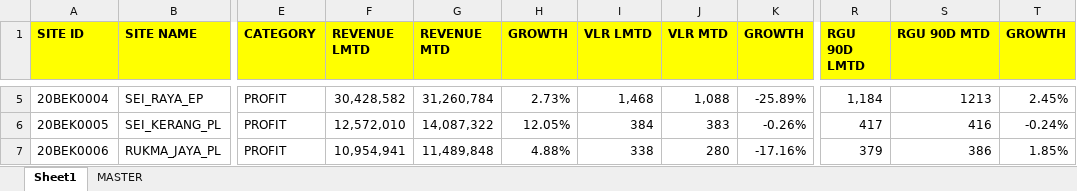
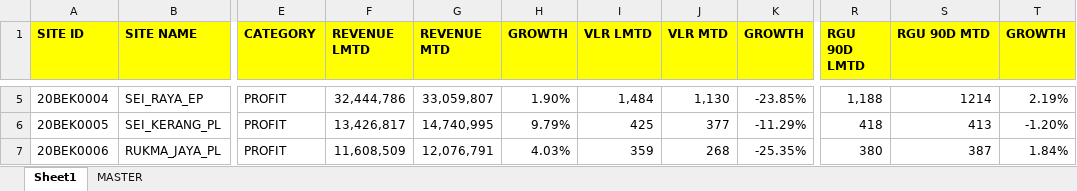
Before and after one commit to heryirwansyah05-cpu/Dashboard_Bengkayang, an Excel workbook: SITE MONITORING.xlsx, sheet Sheet1, drawn as a sheet; only a part is shown, gaps mark what is left out; values as stored, in another font and other column widths than the file's, no borders; the diff covers the shown part only; the diff names each change by its address in the sheet, - before the commit and + after, or states it on an @@ line.

```diff
--- a/SITE MONITORING.xlsx (sheet Sheet1)
+++ b/SITE MONITORING.xlsx (sheet Sheet1)
-F5 (REVENUE LMTD): 30,428,582
+F5 (REVENUE LMTD): 32,444,786
-G5 (REVENUE MTD): 31,260,784
+G5 (REVENUE MTD): 33,059,807
-H5 (GROWTH): 2.73%
+H5 (GROWTH): 1.90%
-I5 (VLR LMTD): 1,468
+I5 (VLR LMTD): 1,484
-J5 (VLR MTD): 1,088
+J5 (VLR MTD): 1,130
-K5 (GROWTH): -25.89%
+K5 (GROWTH): -23.85%
-R5 (RGU 90D LMTD): 1,184
+R5 (RGU 90D LMTD): 1,188
-S5 (RGU 90D MTD): 1213
+S5 (RGU 90D MTD): 1214
-T5 (GROWTH): 2.45%
+T5 (GROWTH): 2.19%
-F6 (REVENUE LMTD): 12,572,010
+F6 (REVENUE LMTD): 13,426,817
-G6 (REVENUE MTD): 14,087,322
+G6 (REVENUE MTD): 14,740,995
-H6 (GROWTH): 12.05%
+H6 (GROWTH): 9.79%
-I6 (VLR LMTD): 384
+I6 (VLR LMTD): 425
-J6 (VLR MTD): 383
+J6 (VLR MTD): 377
-K6 (GROWTH): -0.26%
+K6 (GROWTH): -11.29%
-R6 (RGU 90D LMTD): 417
+R6 (RGU 90D LMTD): 418
-S6 (RGU 90D MTD): 416
+S6 (RGU 90D MTD): 413
-T6 (GROWTH): -0.24%
+T6 (GROWTH): -1.20%
-F7 (REVENUE LMTD): 10,954,941
+F7 (REVENUE LMTD): 11,608,509
-G7 (REVENUE MTD): 11,489,848
+G7 (REVENUE MTD): 12,076,791
-H7 (GROWTH): 4.88%
+H7 (GROWTH): 4.03%
-I7 (VLR LMTD): 338
+I7 (VLR LMTD): 359
-J7 (VLR MTD): 280
+J7 (VLR MTD): 268
-K7 (GROWTH): -17.16%
+K7 (GROWTH): -25.35%
-R7 (RGU 90D LMTD): 379
+R7 (RGU 90D LMTD): 380
-S7 (RGU 90D MTD): 386
+S7 (RGU 90D MTD): 387
-T7 (GROWTH): 1.85%
+T7 (GROWTH): 1.84%
```
Also changed, not shown: 807 edited cells elsewhere in this sheet, sheet MASTER, GAP DAILY KPI DSE.xlsx, MS BENGKAYANG 19 JULI 2026.xlsx.
